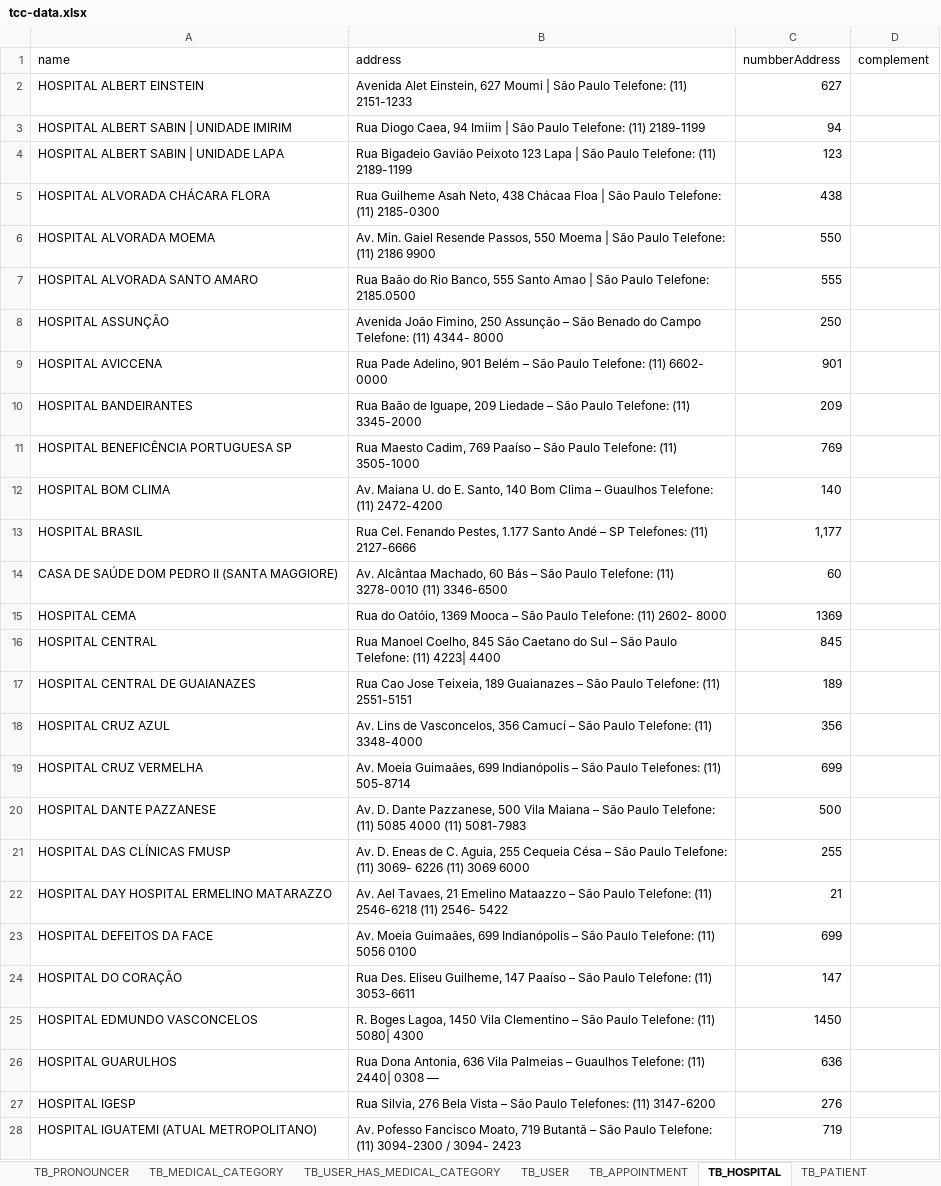
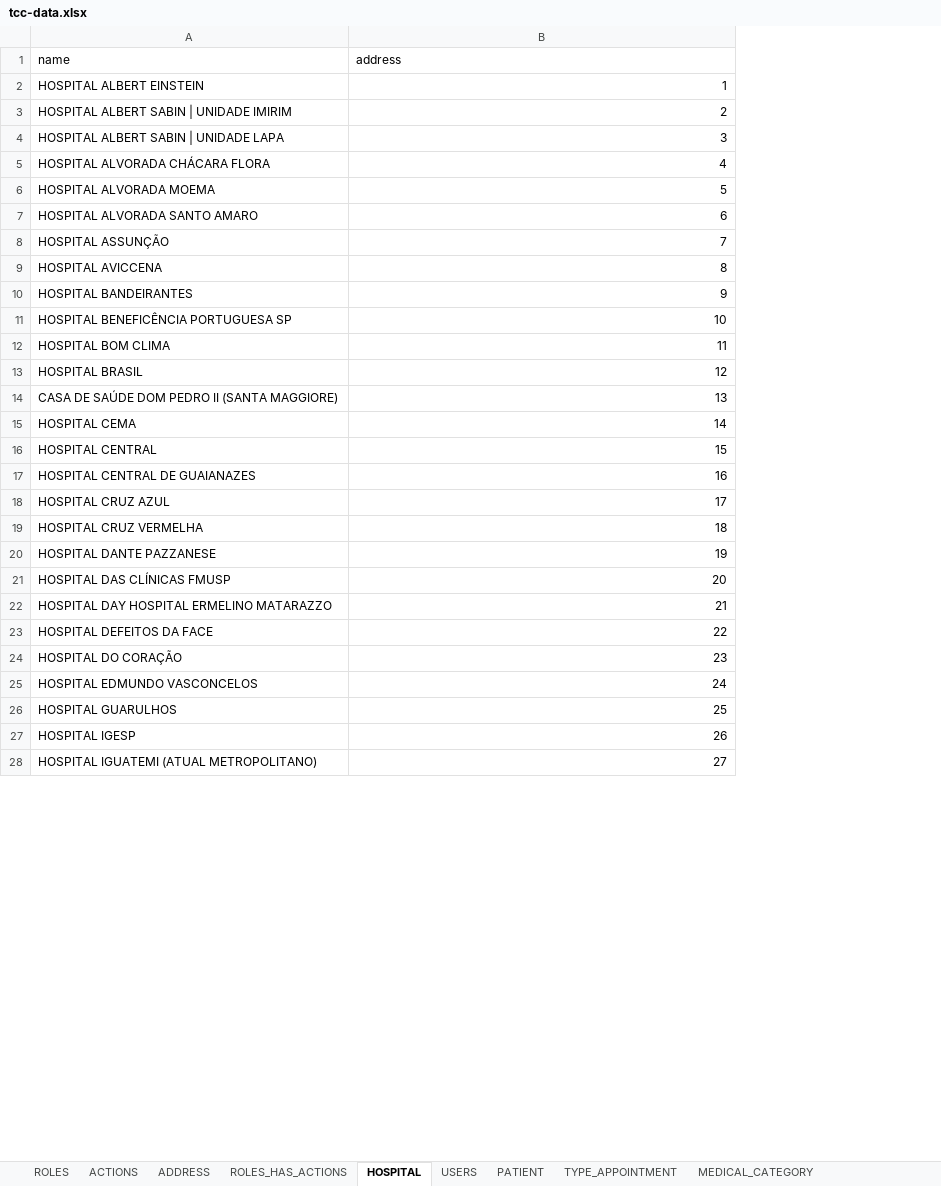
Before and after one commit to jucelinojunior/Help-Doctor-API, an Excel workbook: tables/tcc-data.xlsx, sheet HOSPITAL, drawn as a sheet; only a part is shown; values as stored, in another font and other column widths than the file's, no borders; the diff covers the shown part only; the diff names each change by its address in the sheet, - before the commit and + after, or states it on an @@ line.

```diff
--- a/tables/tcc-data.xlsx (sheet HOSPITAL)
+++ b/tables/tcc-data.xlsx (sheet HOSPITAL)
-sheet tab: TB_MEDICAL_CATEGORY
+sheet tab: MEDICAL_CATEGORY
-sheet tab: TB_USER
+sheet tab: USERS
-sheet tab: TB_HOSPITAL
+sheet tab: HOSPITAL
-sheet tab: TB_PATIENT
+sheet tab: PATIENT
+sheet tab: ACTIONS
+sheet tab: ADDRESS
+sheet tab: ROLES_HAS_ACTIONS
@@ sheet tab order changed: ROLES | ACTIONS | ADDRESS | ROLES_HAS_ACTIONS | HOSPITAL | USERS | PATIENT | TYPE_APPOINTMENT | MEDICAL_CATEGORY @@
-column C (numbberAddress), rows 2-28: 627 | 94 | 123 | 438 | 550 | 555 | 250 | 901 | 209 | 769 | 140 | 1,177 | 60 | 1369 | 845 | 189 | 356 | 699 | 500 | 255 | 21 | 699 | 147 | 1450 | 636 | 276 | 719
-column D (complement), empty
-B2 (address): Avenida Alet Einstein, 627 Moumi | São Paulo Telefone: (11) 2151-1233
+B2 (address): 1
-B3 (address): Rua Diogo Caea, 94 Imiim | São Paulo Telefone: (11) 2189-1199
+B3 (address): 2
-B4 (address): Rua Bigadeio Gavião Peixoto 123 Lapa | São Paulo Telefone: (11) 2189-1199
+B4 (address): 3
-B5 (address): Rua Guilheme Asah Neto, 438 Chácaa Floa | São Paulo Telefone: (11) 2185-0300
+B5 (address): 4
-B6 (address): Av. Min. Gaiel Resende Passos, 550 Moema | São Paulo Telefone: (11) 2186 9900
+B6 (address): 5
-B7 (address): Rua Baão do Rio Banco, 555 Santo Amao | São Paulo Telefone: 2185.0500
+B7 (address): 6
-B8 (address): Avenida João Fimino, 250 Assunção – São Benado do Campo Telefone: (11) 4344- 8000
+B8 (address): 7
-B9 (address): Rua Pade Adelino, 901 Belém – São Paulo Telefone: (11) 6602- 0000
+B9 (address): 8
-B10 (address): Rua Baão de Iguape, 209 Liedade – São Paulo Telefone: (11) 3345-2000
+B10 (address): 9
-B11 (address): Rua Maesto Cadim, 769 Paaíso – São Paulo Telefone: (11) 3505-1000
+B11 (address): 10
-B12 (address): Av. Maiana U. do E. Santo, 140 Bom Clima – Guaulhos Telefone: (11) 2472-4200
+B12 (address): 11
-B13 (address): Rua Cel. Fenando Pestes, 1.177 Santo Andé – SP Telefones: (11) 2127-6666
+B13 (address): 12
-B14 (address): Av. Alcântaa Machado, 60 Bás – São Paulo Telefone: (11) 3278-0010 (11) 3346-6500
+B14 (address): 13
-B15 (address): Rua do Oatóio, 1369 Mooca – São Paulo Telefone: (11) 2602- 8000
+B15 (address): 14
-B16 (address): Rua Manoel Coelho, 845 São Caetano do Sul – São Paulo Telefone: (11) 4223| 4400
+B16 (address): 15
-B17 (address): Rua Cao Jose Teixeia, 189 Guaianazes – São Paulo Telefone: (11) 2551-5151
+B17 (address): 16
-B18 (address): Av. Lins de Vasconcelos, 356 Camucí – São Paulo Telefone: (11) 3348-4000
+B18 (address): 17
-B19 (address): Av. Moeia Guimaães, 699 Indianópolis – São Paulo Telefones: (11) 505-8714
+B19 (address): 18
-B20 (address): Av. D. Dante Pazzanese, 500 Vila Maiana – São Paulo Telefone: (11) 5085 4000 (11) 5081-7983
+B20 (address): 19
-B21 (address): Av. D. Eneas de C. Aguia, 255 Cequeia Césa – São Paulo Telefone: (11) 3069- 6226 (11) 3069 6000
+B21 (address): 20
-B22 (address): Av. Ael Tavaes, 21 Emelino Mataazzo – São Paulo Telefone: (11) 2546-6218 (11) 2546- 5422
+B22 (address): 21
-B23 (address): Av. Moeia Guimaães, 699 Indianópolis – São Paulo Telefone: (11) 5056 0100
+B23 (address): 22
-B24 (address): Rua Des. Eliseu Guilheme, 147 Paaíso – São Paulo Telefone: (11) 3053-6611
+B24 (address): 23
-B25 (address): R. Boges Lagoa, 1450 Vila Clementino – São Paulo Telefone: (11) 5080| 4300
+B25 (address): 24
-B26 (address): Rua Dona Antonia, 636 Vila Palmeias – Guaulhos Telefone: (11) 2440| 0308 —
+B26 (address): 25
-B27 (address): Rua Silvia, 276 Bela Vista – São Paulo Telefones: (11) 3147-6200
+B27 (address): 26
-B28 (address): Av. Pofesso Fancisco Moato, 719 Butantã – São Paulo Telefone: (11) 3094-2300 / 3094- 2423
+B28 (address): 27
```
Also changed, not shown: 57 edited cells elsewhere in this sheet, sheet PATIENT, sheet USERS, sheet ROLES, other sheet tabs, 6 other files.
